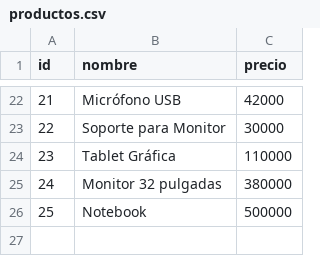
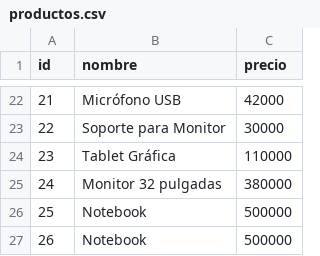
Before and after one commit to gzolotow/TP3, a CSV file: productos.csv, drawn as a sheet; only a part is shown, gaps mark what is left out; the diff names each change by its address in the sheet, - before the commit and + after, or states it on an @@ line.

```diff
--- a/productos.csv
+++ b/productos.csv
+row 27: 26 | Notebook | 500000
```
Also changed, not shown: 2 other files.
